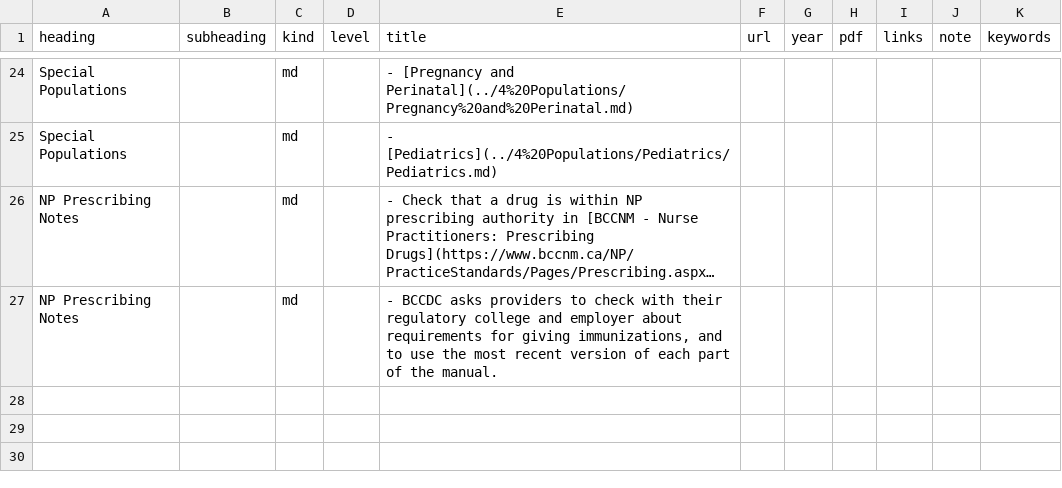
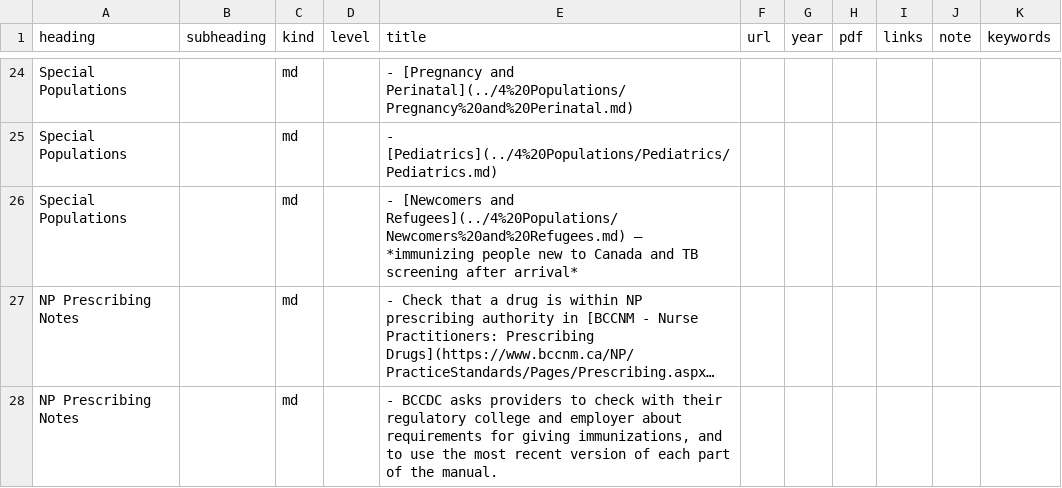
Before and after one commit to joegrafe/np-practice-resource, a CSV file: docs/5 Prescribing/Immunization.csv, drawn as a sheet; only a part is shown, gaps mark what is left out; long unchanged cells end in …; the diff names each change by its address in the sheet, - before the commit and + after, or states it on an @@ line.

```diff
--- a/docs/5 Prescribing/Immunization.csv
+++ b/docs/5 Prescribing/Immunization.csv
+row 26: Special Populations |  | md |  | - [Newcomers and Refugees](../4%20Populations/Newcomers%20and%20Refugees.md) — *immunizing people new to Canada and TB screening after arrival*
```
Also changed, not shown: docs/6 Practice/Consultation Referral and Advice.csv, 11 other files.
